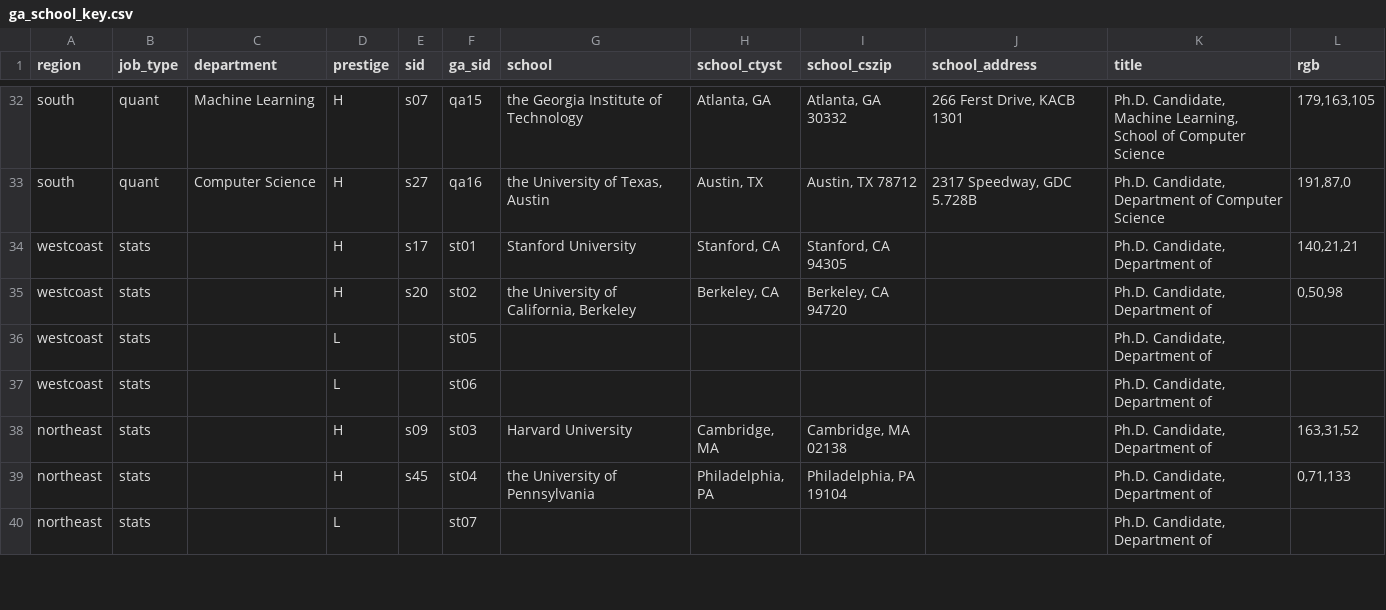
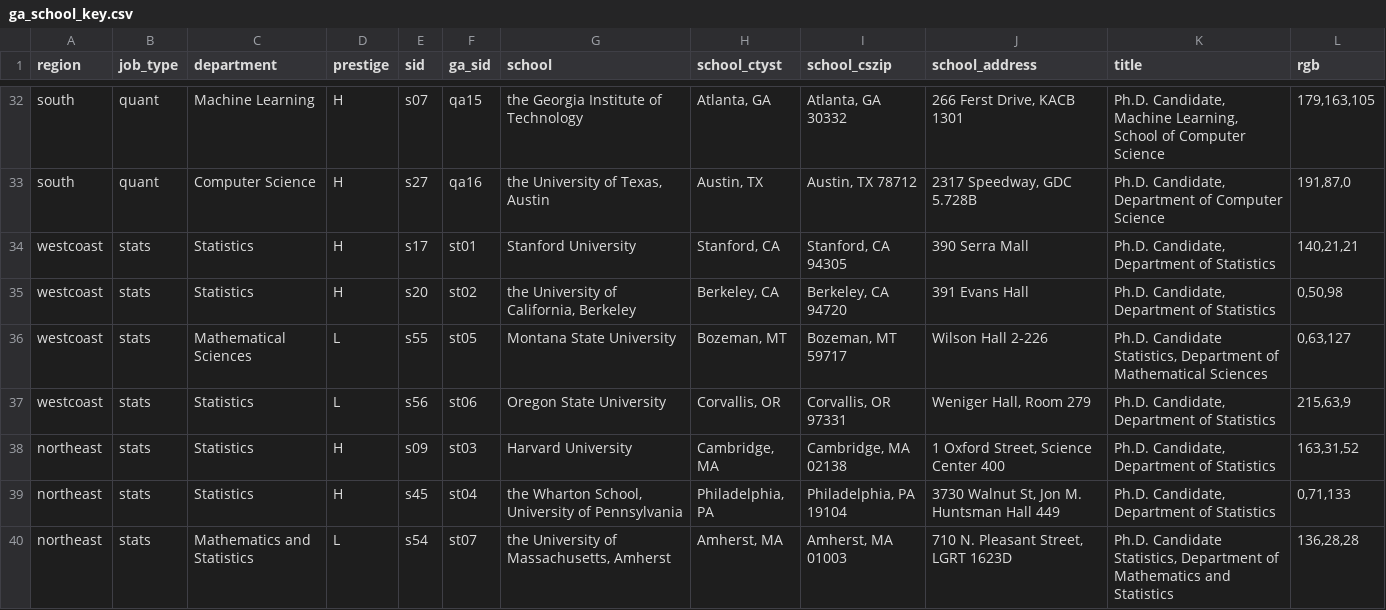
Before and after one commit to jmausolf/office_politics, a CSV file: keys/ga_school_key.csv, drawn as a sheet; only a part is shown, gaps mark what is left out; the diff covers the shown part only.

```diff
--- a/keys/ga_school_key.csv
+++ b/keys/ga_school_key.csv
@@ -33,8 +33,8 @@ south,quant,Machine Learning,H,s07,qa15,the Georgia Institute of Technology,"Atl
 south,quant,Computer Science,H,s27,qa16,"the University of Texas, Austin","Austin, TX","Austin, TX 78712","2317 Speedway, GDC 5.728B","Ph.D. Candidate, Department of Computer Science","191,87,0"
-westcoast,stats,,H,s17,st01,Stanford University,"Stanford, CA","Stanford, CA 94305",,"Ph.D. Candidate, Department of","140,21,21"
-westcoast,stats,,H,s20,st02,"the University of California, Berkeley","Berkeley, CA","Berkeley, CA 94720",,"Ph.D. Candidate, Department of","0,50,98"
-westcoast,stats,,L,,st05,,,,,"Ph.D. Candidate, Department of",
-westcoast,stats,,L,,st06,,,,,"Ph.D. Candidate, Department of",
-northeast,stats,,H,s09,st03,Harvard University,"Cambridge, MA","Cambridge, MA 02138",,"Ph.D. Candidate, Department of","163,31,52"
-northeast,stats,,H,s45,st04,the University of Pennsylvania,"Philadelphia, PA","Philadelphia, PA 19104",,"Ph.D. Candidate, Department of","0,71,133"
-northeast,stats,,L,,st07,,,,,"Ph.D. Candidate, Department of",
+westcoast,stats,Statistics,H,s17,st01,Stanford University,"Stanford, CA","Stanford, CA 94305",390 Serra Mall,"Ph.D. Candidate, Department of Statistics","140,21,21"
+westcoast,stats,Statistics,H,s20,st02,"the University of California, Berkeley","Berkeley, CA","Berkeley, CA 94720",391 Evans Hall,"Ph.D. Candidate, Department of Statistics","0,50,98"
+westcoast,stats,Mathematical Sciences,L,s55,st05,Montana State University,"Bozeman, MT","Bozeman, MT 59717",Wilson Hall 2-226,"Ph.D. Candidate Statistics, Department of Mathematical Sciences","0,63,127"
+westcoast,stats,Statistics,L,s56,st06,Oregon State University,"Corvallis, OR","Corvallis, OR 97331","Weniger Hall, Room 279","Ph.D. Candidate, Department of Statistics","215,63,9"
+northeast,stats,Statistics,H,s09,st03,Harvard University,"Cambridge, MA","Cambridge, MA 02138","1 Oxford Street, Science Center 400","Ph.D. Candidate, Department of Statistics","163,31,52"
+northeast,stats,Statistics,H,s45,st04,"the Wharton School, University of Pennsylvania","Philadelphia, PA","Philadelphia, PA 19104","3730 Walnut St, Jon M. Huntsman Hall 449","Ph.D. Candidate, Department of Statistics","0,71,133"
+northeast,stats,Mathematics and Statistics,L,s54,st07,"the University of Massachusetts, Amherst","Amherst, MA","Amherst, MA 01003","710 N. Pleasant Street, LGRT 1623D","Ph.D. Candidate Statistics, Department of Mathematics and Statistics","136,28,28"
```
Also changed, not shown: 3 added rows, 3 removed rows and 17 edited cells elsewhere in this file, keys/school_key.csv.
